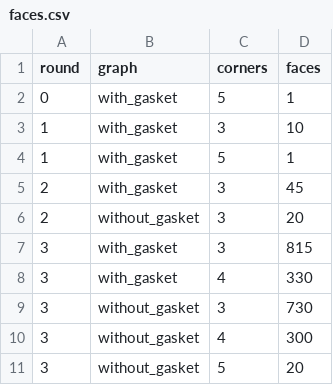
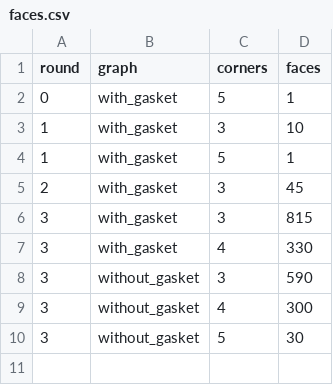
Before and after one commit to ryzencatz/mrc-research, a CSV file: results/faces.csv, drawn as a sheet.

```diff
--- a/results/faces.csv
+++ b/results/faces.csv
@@ -5,7 +5,6 @@ round,graph,corners,faces
 2,with_gasket,3,45
-2,without_gasket,3,20
 3,with_gasket,3,815
 3,with_gasket,4,330
-3,without_gasket,3,730
+3,without_gasket,3,590
 3,without_gasket,4,300
-3,without_gasket,5,20
+3,without_gasket,5,30
```
Also changed, not shown: results/degrees.csv, results/spectrum_round2_without_gasket.csv, 12 other files.
